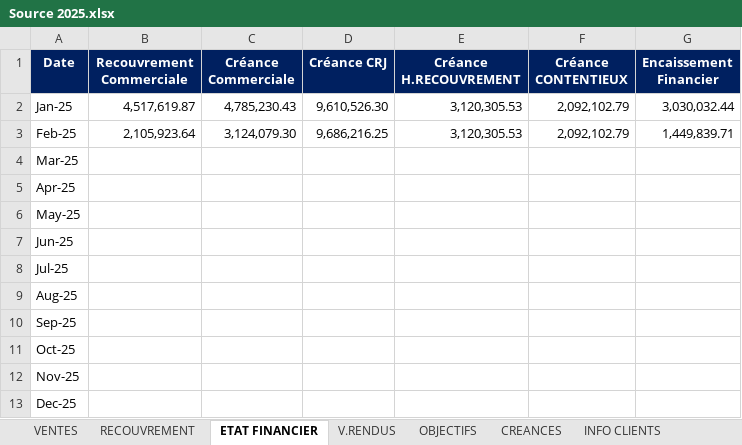
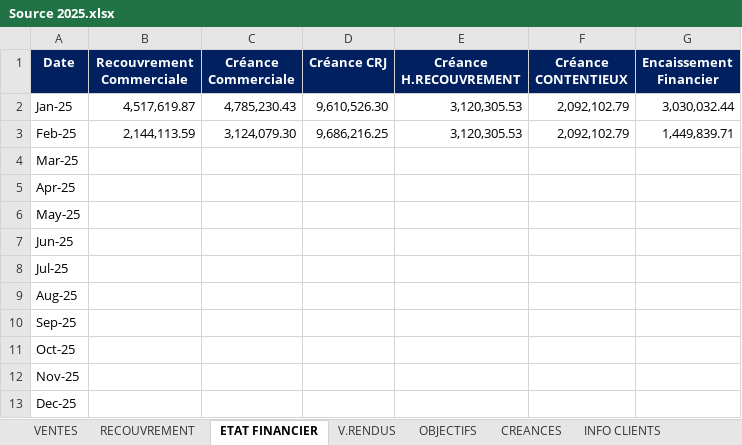
Before and after one commit to XImport/ALL-IN-ONE-SWIPPER-API, an Excel workbook: dist/Functions/Source/2025/Source 2025.xlsx, sheet ETAT FINANCIER, drawn as a sheet; values as stored, in another font and other column widths than the file's, no borders; the diff names each change by its address in the sheet, - before the commit and + after, or states it on an @@ line.

```diff
--- a/dist/Functions/Source/2025/Source 2025.xlsx (sheet ETAT FINANCIER)
+++ b/dist/Functions/Source/2025/Source 2025.xlsx (sheet ETAT FINANCIER)
-B3 (Recouvrement Commerciale): 2,105,923.64
+B3 (Recouvrement Commerciale): 2,144,113.59
```
Also changed, not shown: sheet RECOUVREMENT.
